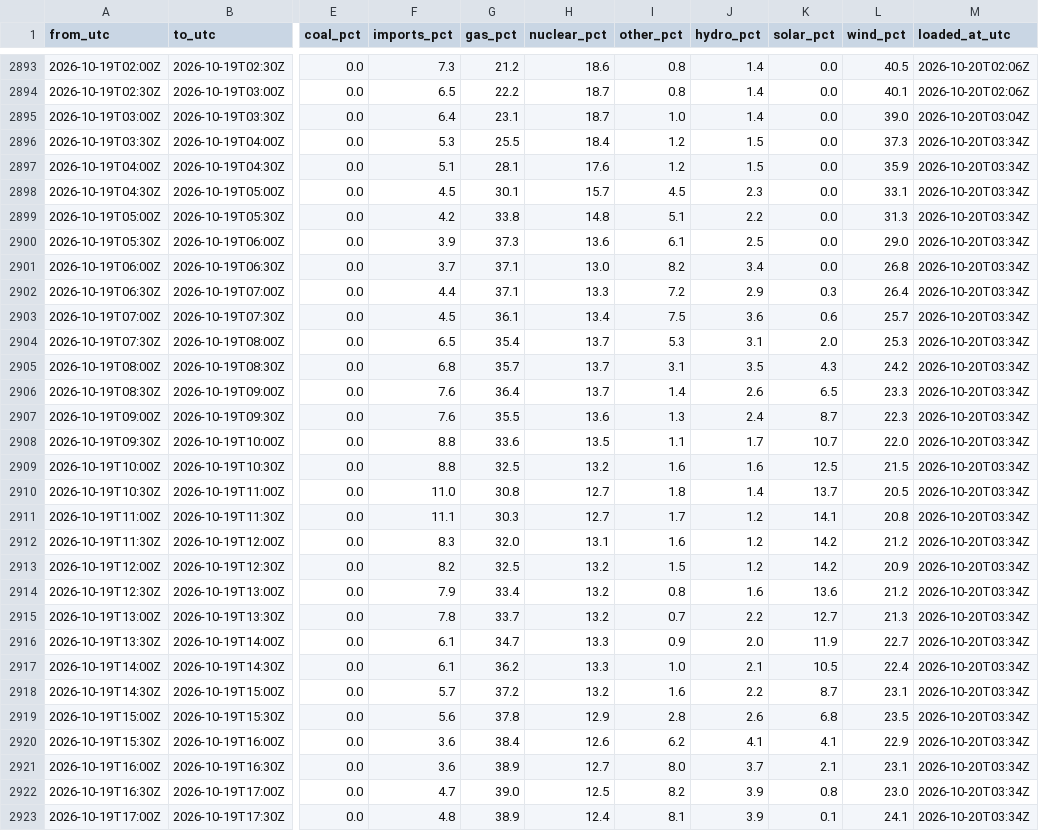
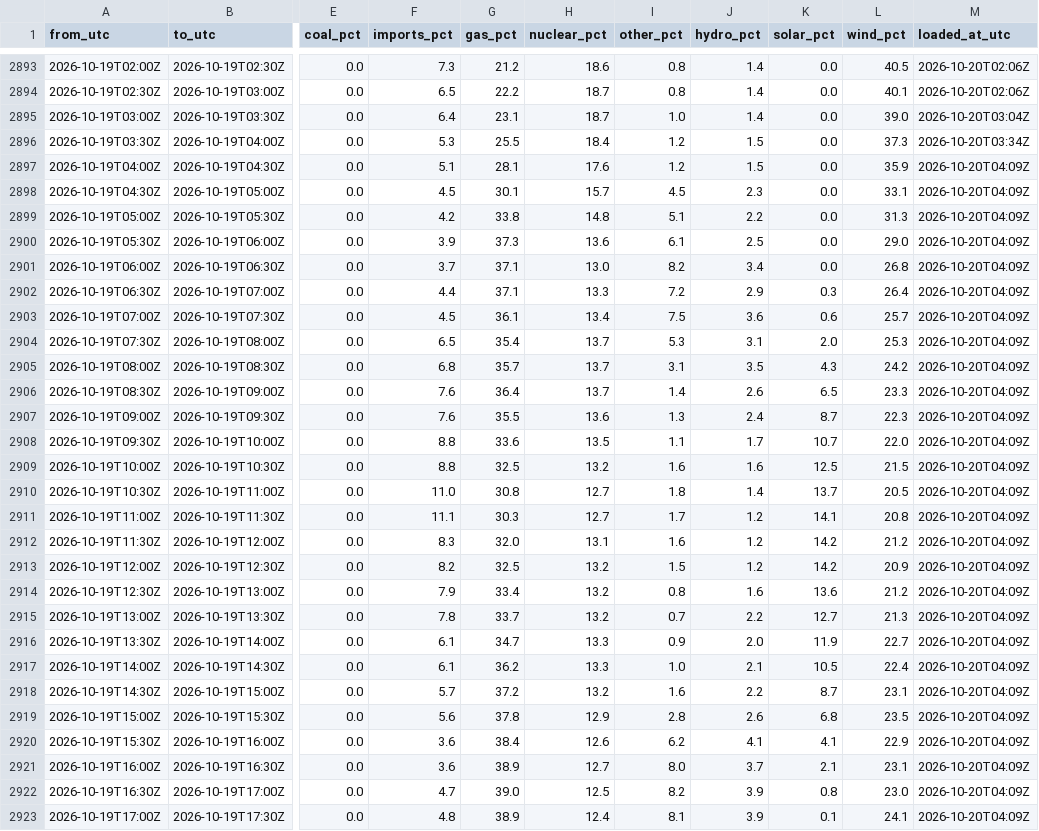
Before and after one commit to raphaliyarohit-collab/uk-grid-carbon, a CSV file: data/national_generation.csv, drawn as a sheet; only a part is shown, gaps mark what is left out; the diff covers the shown part only; the diff names each change by its address in the sheet, - before the commit and + after, or states it on an @@ line.

```diff
--- a/data/national_generation.csv
+++ b/data/national_generation.csv
-M2897:M2923 (loaded_at_utc): 2026-10-20T03:34Z
+M2897:M2923 (loaded_at_utc): 2026-10-20T04:09Z
```
Also changed, not shown: 1 added row and 20 edited cells elsewhere in this file, data/national_intensity.csv, data/regional_forecast_48h.csv, 1 other file.
